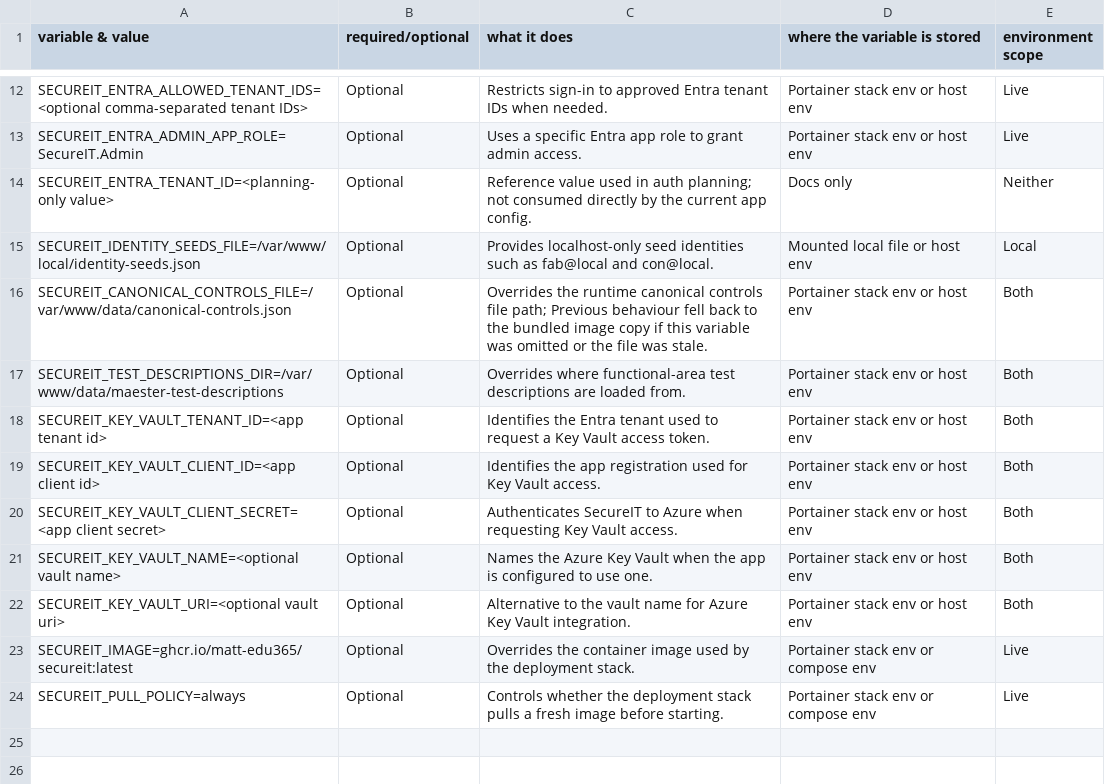
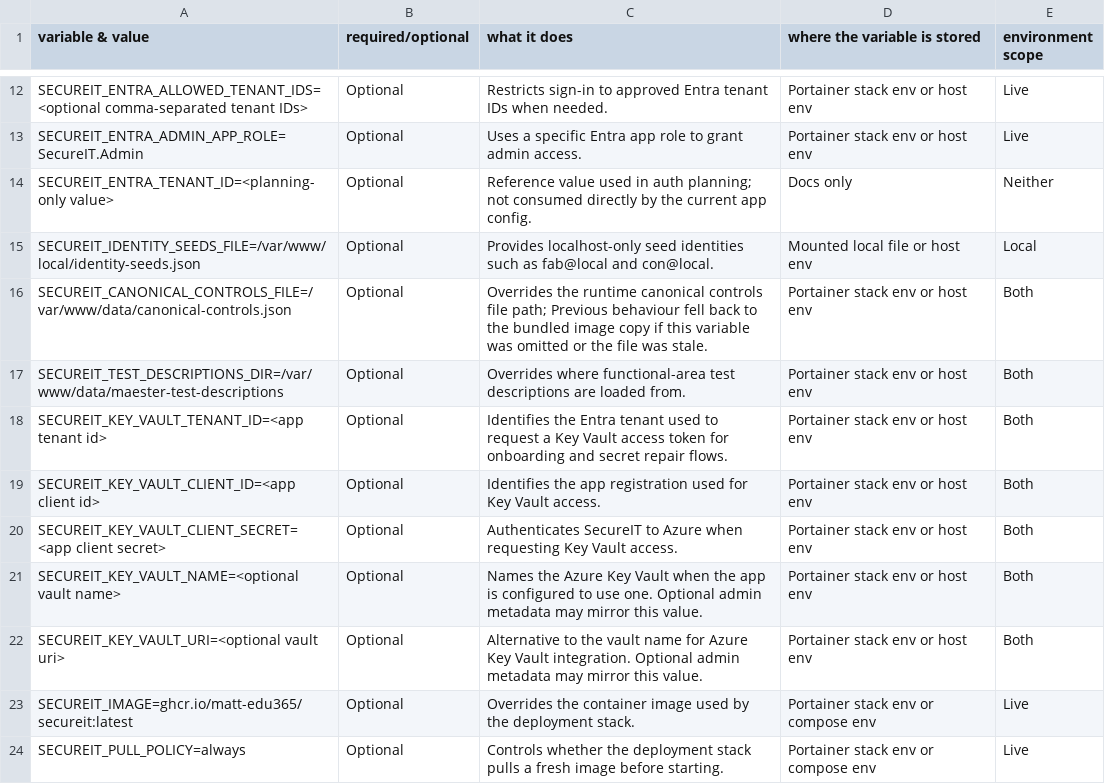
Before and after one commit to matt-edu365/secureit, a CSV file: docs/secureit-environment-variables.csv, drawn as a sheet; only a part is shown, gaps mark what is left out.

Commit message:
Document live Key Vault onboarding flow

```diff
--- a/docs/secureit-environment-variables.csv
+++ b/docs/secureit-environment-variables.csv
@@ -17,7 +17,7 @@ SECUREIT_CANONICAL_CONTROLS_FILE=/var/www/data/canonical-controls.json,Optional,
 SECUREIT_TEST_DESCRIPTIONS_DIR=/var/www/data/maester-test-descriptions,Optional,Overrides where functional-area test descriptions are loaded from.,Portainer stack env or host env,Both
-SECUREIT_KEY_VAULT_TENANT_ID=<app tenant id>,Optional,Identifies the Entra tenant used to request a Key Vault access token.,Portainer stack env or host env,Both
+SECUREIT_KEY_VAULT_TENANT_ID=<app tenant id>,Optional,Identifies the Entra tenant used to request a Key Vault access token for onboarding and secret repair flows.,Portainer stack env or host env,Both
 SECUREIT_KEY_VAULT_CLIENT_ID=<app client id>,Optional,Identifies the app registration used for Key Vault access.,Portainer stack env or host env,Both
 SECUREIT_KEY_VAULT_CLIENT_SECRET=<app client secret>,Optional,Authenticates SecureIT to Azure when requesting Key Vault access.,Portainer stack env or host env,Both
-SECUREIT_KEY_VAULT_NAME=<optional vault name>,Optional,Names the Azure Key Vault when the app is configured to use one.,Portainer stack env or host env,Both
-SECUREIT_KEY_VAULT_URI=<optional vault uri>,Optional,Alternative to the vault name for Azure Key Vault integration.,Portainer stack env or host env,Both
+SECUREIT_KEY_VAULT_NAME=<optional vault name>,Optional,Names the Azure Key Vault when the app is configured to use one. Optional admin metadata may mirror this value.,Portainer stack env or host env,Both
+SECUREIT_KEY_VAULT_URI=<optional vault uri>,Optional,Alternative to the vault name for Azure Key Vault integration. Optional admin metadata may mirror this value.,Portainer stack env or host env,Both
 SECUREIT_IMAGE=ghcr.io/matt-edu365/secureit:latest,Optional,Overrides the container image used by the deployment stack.,Portainer stack env or compose env,Live
```
Also changed, not shown: 4 other files.
